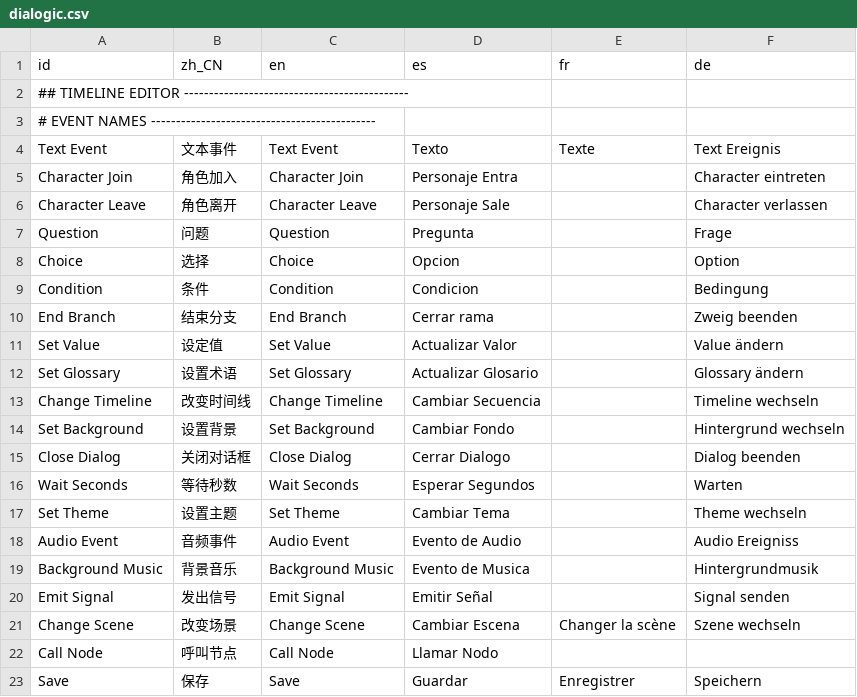
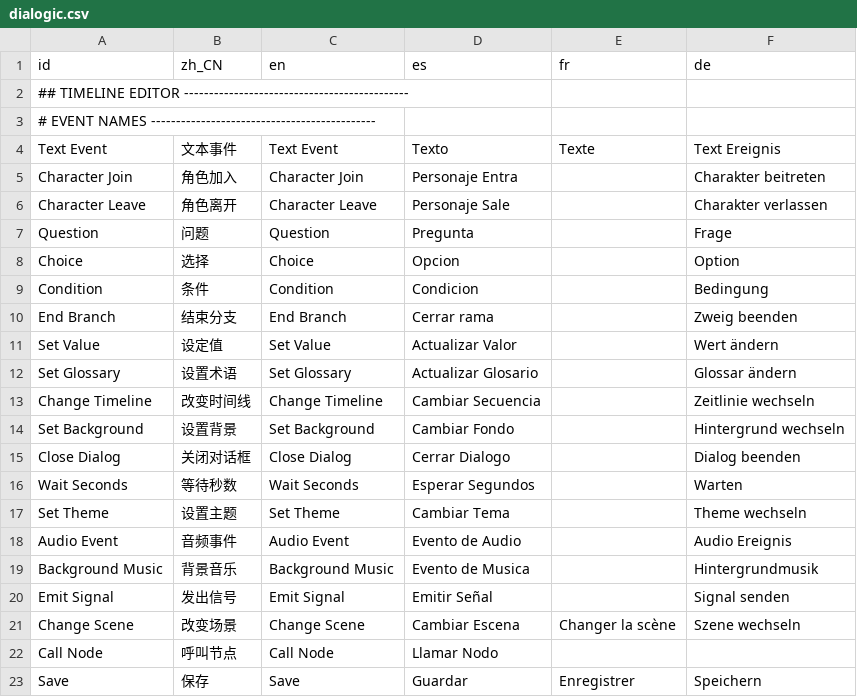
Before and after one commit to dialogic-godot/dialogic, a CSV file: addons/dialogic/Localization/dialogic.csv, drawn as a sheet; only a part is shown; the diff covers the shown part only.

```diff
--- a/addons/dialogic/Localization/dialogic.csv
+++ b/addons/dialogic/Localization/dialogic.csv
@@ -4,4 +4,4 @@ id,zh_CN,en,es,fr,de
 Text Event,文本事件,Text Event,Texto,Texte,Text Ereignis
-Character Join,角色加入,Character Join,Personaje Entra,,Character eintreten
-Character Leave,角色离开,Character Leave,Personaje Sale,,Character verlassen
+Character Join,角色加入,Character Join,Personaje Entra,,Charakter beitreten
+Character Leave,角色离开,Character Leave,Personaje Sale,,Charakter verlassen
 Question,问题,Question,Pregunta,,Frage
@@ -10,5 +10,5 @@ Condition,条件,Condition,Condicion,,Bedingung
 End Branch,结束分支,End Branch,Cerrar rama,,Zweig beenden
-Set Value,设定值,Set Value,Actualizar Valor,,Value ändern
-Set Glossary,设置术语,Set Glossary,Actualizar Glosario,,Glossary ändern
-Change Timeline,改变时间线,Change Timeline,Cambiar Secuencia,,Timeline wechseln
+Set Value,设定值,Set Value,Actualizar Valor,,Wert ändern
+Set Glossary,设置术语,Set Glossary,Actualizar Glosario,,Glossar ändern
+Change Timeline,改变时间线,Change Timeline,Cambiar Secuencia,,Zeitlinie wechseln
 Set Background,设置背景,Set Background,Cambiar Fondo,,Hintergrund wechseln
@@ -17,3 +17,3 @@ Wait Seconds,等待秒数,Wait Seconds,Esperar Segundos,,Warten
 Set Theme,设置主题,Set Theme,Cambiar Tema,,Theme wechseln
-Audio Event,音频事件,Audio Event,Evento de Audio,,Audio Ereigniss
+Audio Event,音频事件,Audio Event,Evento de Audio,,Audio Ereignis
 Background Music,背景音乐,Background Music,Evento de Musica,,Hintergrundmusik
```
Also changed, not shown: 36 edited cells elsewhere in this file.
